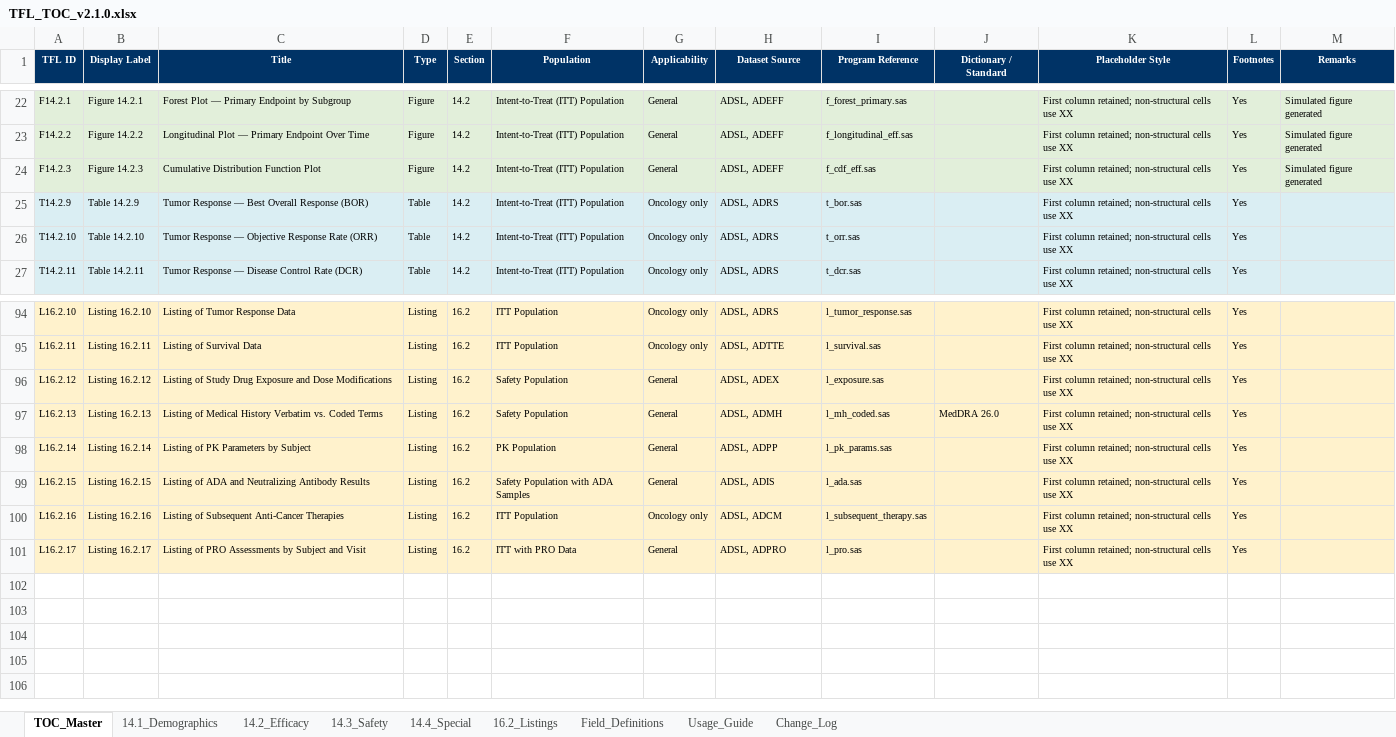
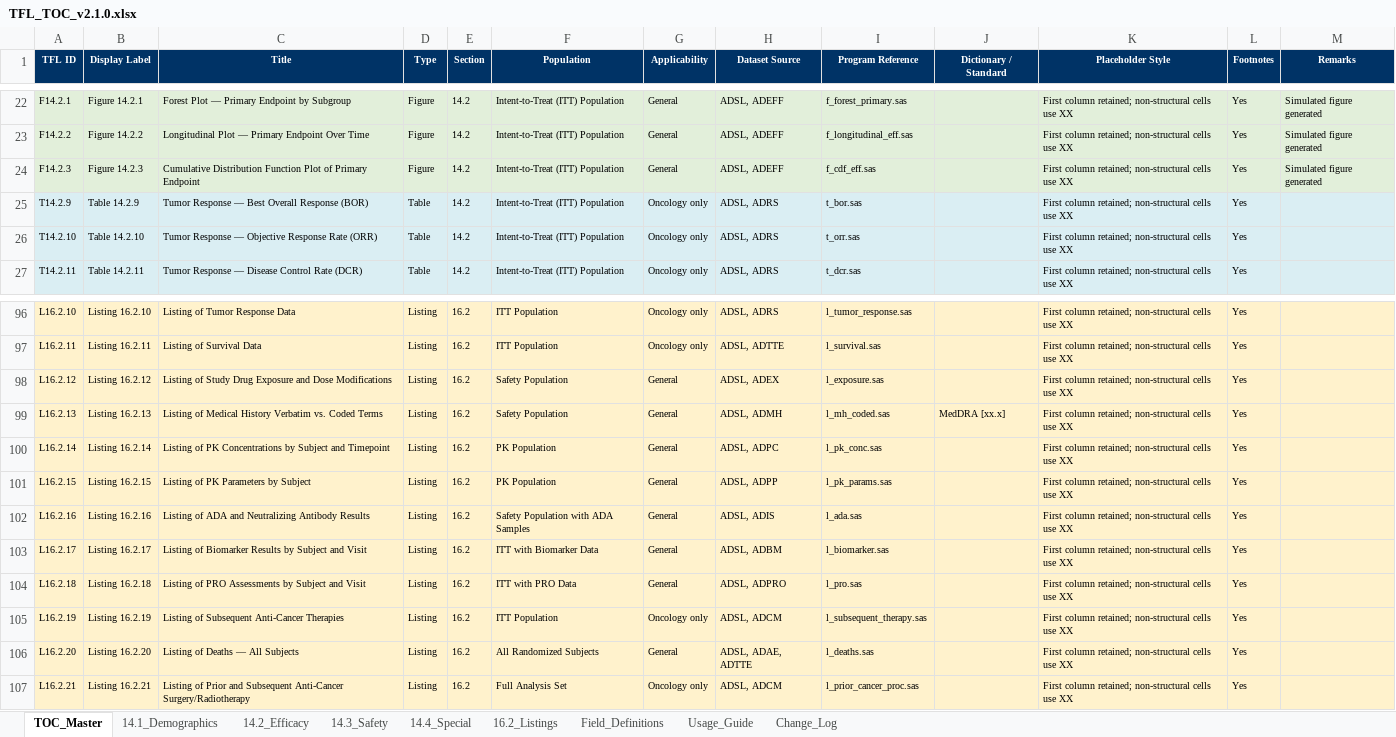
Before and after one commit to KhalidYin/TFL-shell, an Excel workbook: output/TFL_TOC_v2.1.0.xlsx, sheet TOC_Master, drawn as a sheet; only a part is shown, gaps mark what is left out; values as stored, in another font and other column widths than the file's, no borders; addresses are those after the commit; the diff covers the shown part only; the diff names each change by its address in the sheet, - before the commit and + after, or states it on an @@ line.

```diff
--- a/output/TFL_TOC_v2.1.0.xlsx (sheet TOC_Master)
+++ b/output/TFL_TOC_v2.1.0.xlsx (sheet TOC_Master)
-C24 (Title): …Function Plot
+C24 (Title): …Function Plot of Primary Endpoint
-J99 (Dictionary / Standard): MedDRA 26.0
+J99 (Dictionary / Standard): MedDRA [xx.x]
-C100 (Title): Listing of PK Parameters by Subject
+C100 (Title): Listing of PK Concentrations by Subject and Timepoint
-H100 (Dataset Source): ADSL, ADPP
+H100 (Dataset Source): ADSL, ADPC
-I100 (Program Reference): l_pk_params.sas
+I100 (Program Reference): l_pk_conc.sas
-C101 (Title): Listing of ADA and Neutralizing Antibody Results
+C101 (Title): Listing of PK Parameters by Subject
-F101 (Population): Safety Population with ADA Samples
+F101 (Population): PK Population
-H101 (Dataset Source): ADSL, ADIS
+H101 (Dataset Source): ADSL, ADPP
-I101 (Program Reference): l_ada.sas
+I101 (Program Reference): l_pk_params.sas
-C102 (Title): Listing of Subsequent Anti-Cancer Therapies
+C102 (Title): Listing of ADA and Neutralizing Antibody Results
-F102 (Population): ITT Population
+F102 (Population): Safety Population with ADA Samples
-G102 (Applicability): Oncology only
+G102 (Applicability): General
-H102 (Dataset Source): ADSL, ADCM
+H102 (Dataset Source): ADSL, ADIS
-I102 (Program Reference): l_subsequent_therapy.sas
+I102 (Program Reference): l_ada.sas
-C103 (Title): Listing of PRO Assessments by Subject…
+C103 (Title): Listing of Biomarker Results by Subject…
-F103 (Population): ITT with PRO Data
+F103 (Population): ITT with Biomarker Data
-H103 (Dataset Source): ADSL, ADPRO
+H103 (Dataset Source): ADSL, ADBM
-I103 (Program Reference): l_pro.sas
+I103 (Program Reference): l_biomarker.sas
+row 104: L16.2.18 | Listing 16.2.18 | Listing of PRO Assessments by Subject and Visit | Listing | 16.2 | ITT with PRO Data | General | ADSL, ADPRO | l_pro.sas |  | First column retained; non-structural cells use XX | Yes
+row 105: L16.2.19 | Listing 16.2.19 | Listing of Subsequent Anti-Cancer Therapies | Listing | 16.2 | ITT Population | Oncology only | ADSL, ADCM | l_subsequent_therapy.sas |  | First column retained; non-structural cells use XX | Yes
+row 106: L16.2.20 | Listing 16.2.20 | Listing of Deaths — All Subjects | Listing | 16.2 | All Randomized Subjects | General | ADSL, ADAE, ADTTE | l_deaths.sas |  | First column retained; non-structural cells use XX | Yes
+row 107: L16.2.21 | Listing 16.2.21 | Listing of Prior and Subsequent Anti-Cancer Surgery/Radiotherapy | Listing | 16.2 | Full Analysis Set | Oncology only | ADSL, ADCM | l_prior_cancer_proc.sas |  | First column retained; non-structural cells use XX | Yes
```
Also changed, not shown: 7 added rows, 5 removed rows, 1 moved row, 81 edited cells and cell formats elsewhere in this sheet, sheet 14.4_Special, sheet 14.3_Safety, sheet 16.2_Listings, sheet 14.2_Efficacy, sheet 14.1_Demographics, sheet Usage_Guide, 1 more sheet, 4 other files.
